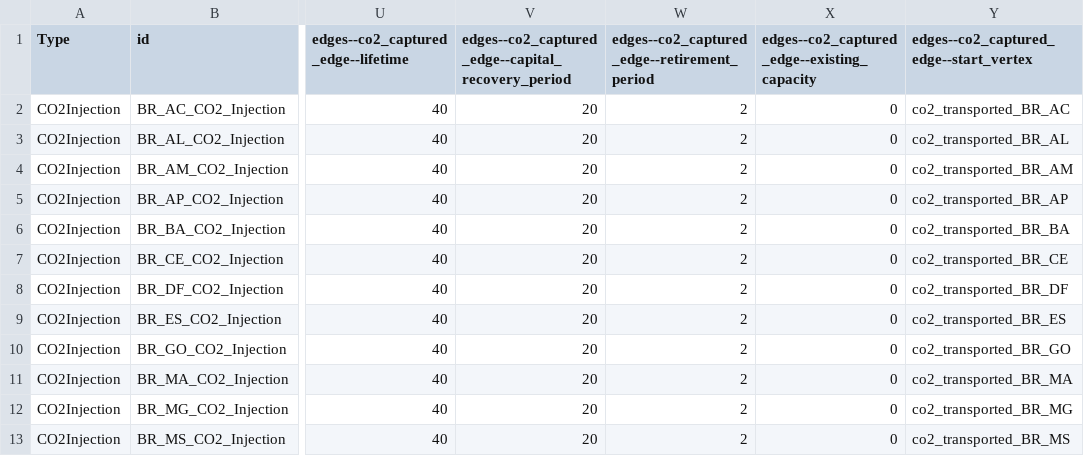
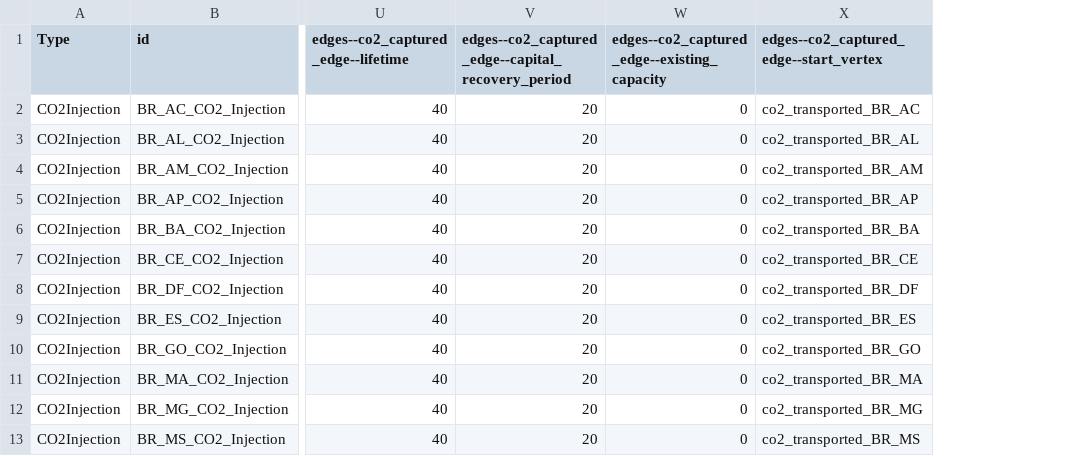
Before and after one commit to NZ-Brazil/MacroEnergyExamples.jl, a CSV file: NZB_State_Non-BioE/assets/co2_injection.csv, drawn as a sheet; only a part is shown, gaps mark what is left out; the diff names each change by its address in the sheet, - before the commit and + after, or states it on an @@ line.

Commit message:
Add files via upload
Deleted the retirement_period column as it conflicts with the can_retire = false.

```diff
--- a/NZB_State_Non-BioE/assets/co2_injection.csv
+++ b/NZB_State_Non-BioE/assets/co2_injection.csv
-column W, rows 1-13: edges--co2_captured_edge--retirement_period | 2 | 2 | 2 | 2 | 2 | 2 | 2 | 2 | 2 | 2 | 2 | 2
```
